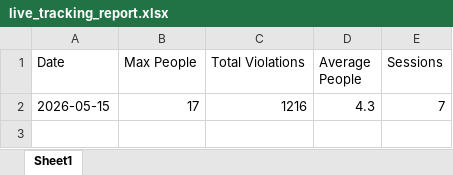
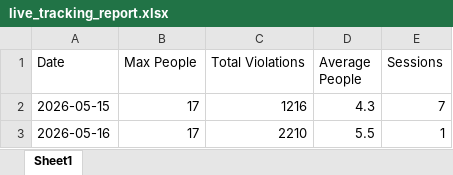
Before and after one commit to BalaAnkanna/AI-Crowd-Monitoring-System, an Excel workbook: live_tracking_report.xlsx, sheet Sheet1, drawn as a sheet; values as stored, in another font and other column widths than the file's, no borders; the diff names each change by its address in the sheet, - before the commit and + after, or states it on an @@ line.

```diff
--- a/live_tracking_report.xlsx (sheet Sheet1)
+++ b/live_tracking_report.xlsx (sheet Sheet1)
+row 3: 2026-05-16 | 17 | 2210 | 5.5 | 1
```
Also changed, not shown: 3 other files.
